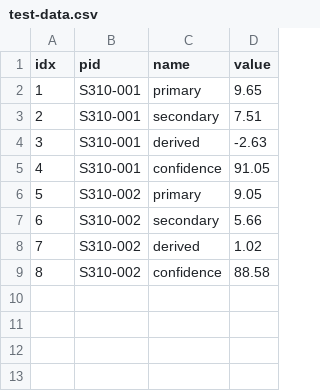
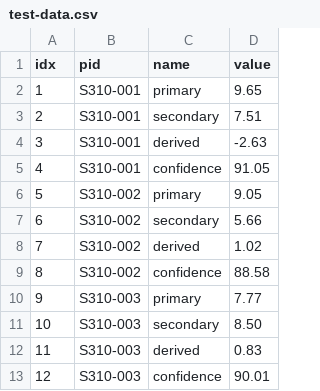
Before and after one commit to muftring/a1a-test-repo, a CSV file: test-data.csv, drawn as a sheet.

Commit message:
next data collection

```diff
--- a/test-data.csv
+++ b/test-data.csv
@@ -9 +9,5 @@ idx,pid,name,value
 8,S310-002,confidence,88.58
+9,S310-003,primary,7.77
+10,S310-003,secondary,8.50
+11,S310-003,derived,0.83
+12,S310-003,confidence,90.01
```
